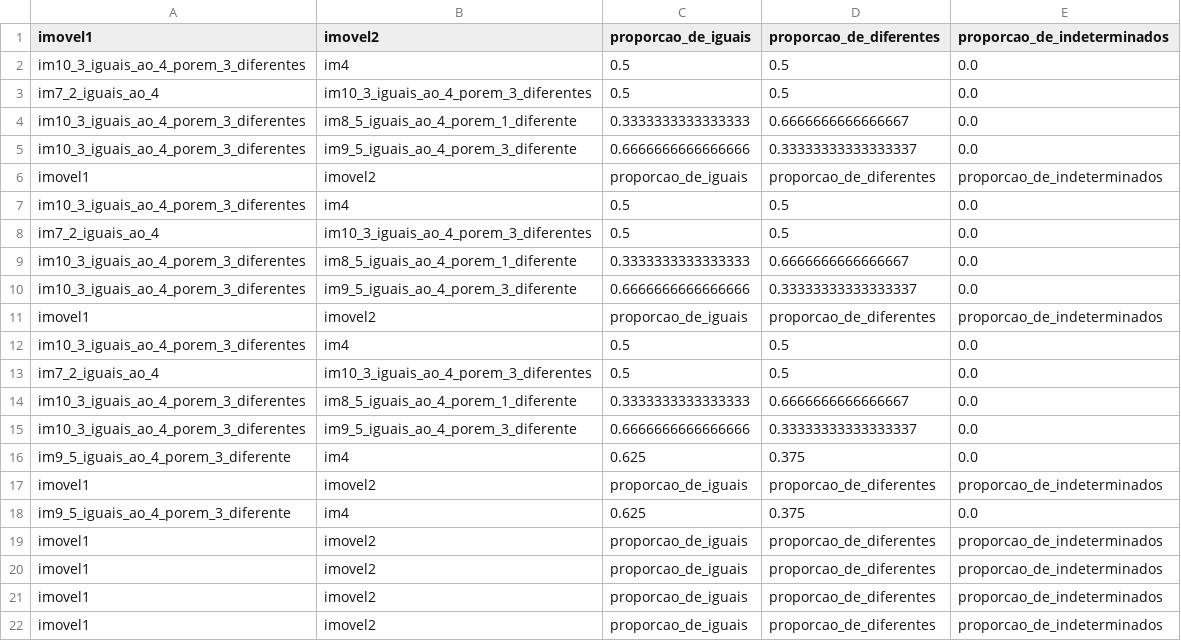
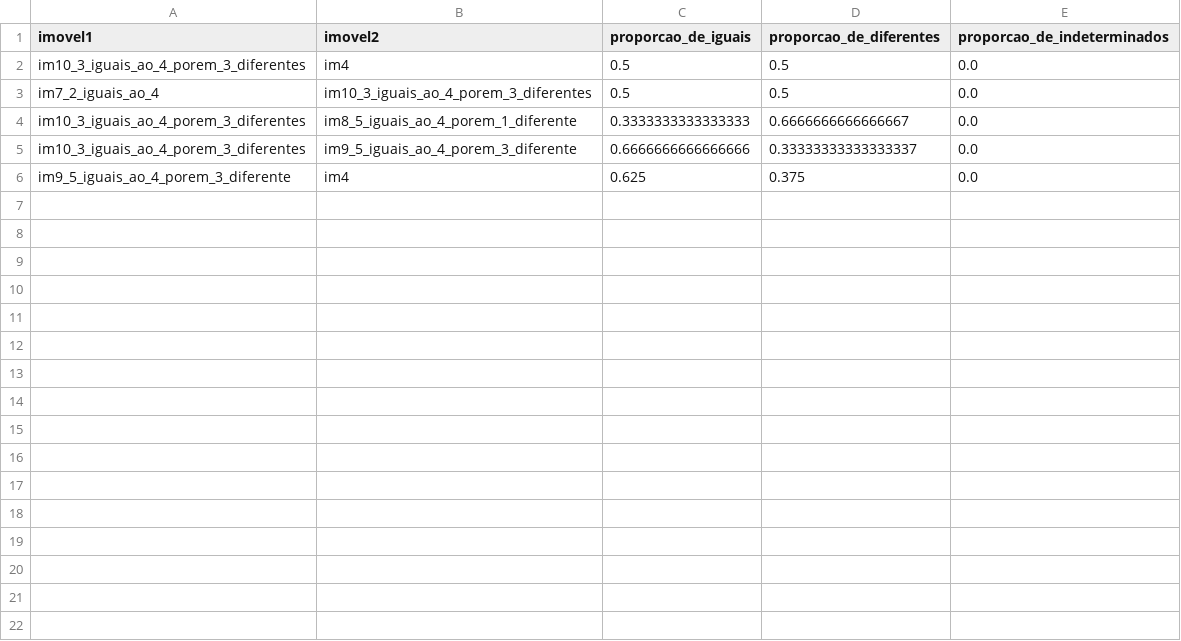
Before and after one commit to GabrielOLMG/Estagio, a CSV file: CSV_OUTPUT/indeterminados.csv, drawn as a sheet; the diff names each change by its address in the sheet, - before the commit and + after, or states it on an @@ line.

```diff
--- a/CSV_OUTPUT/indeterminados.csv
+++ b/CSV_OUTPUT/indeterminados.csv
-row 6: imovel1 | imovel2 | proporcao_de_iguais | proporcao_de_diferentes | proporcao_de_indeterminados
-row 7: im10_3_iguais_ao_4_porem_3_diferentes | im4 | 0.5 | 0.5 | 0.0
-row 8: im7_2_iguais_ao_4 | im10_3_iguais_ao_4_porem_3_diferentes | 0.5 | 0.5 | 0.0
-row 9: im10_3_iguais_ao_4_porem_3_diferentes | im8_5_iguais_ao_4_porem_1_diferente | 0.3333333333333333 | 0.6666666666666667 | 0.0
-row 10: im10_3_iguais_ao_4_porem_3_diferentes | im9_5_iguais_ao_4_porem_3_diferente | 0.6666666666666666 | 0.33333333333333337 | 0.0
-row 11: imovel1 | imovel2 | proporcao_de_iguais | proporcao_de_diferentes | proporcao_de_indeterminados
-row 12: im10_3_iguais_ao_4_porem_3_diferentes | im4 | 0.5 | 0.5 | 0.0
-row 13: im7_2_iguais_ao_4 | im10_3_iguais_ao_4_porem_3_diferentes | 0.5 | 0.5 | 0.0
-row 14: im10_3_iguais_ao_4_porem_3_diferentes | im8_5_iguais_ao_4_porem_1_diferente | 0.3333333333333333 | 0.6666666666666667 | 0.0
-row 15: im10_3_iguais_ao_4_porem_3_diferentes | im9_5_iguais_ao_4_porem_3_diferente | 0.6666666666666666 | 0.33333333333333337 | 0.0
-row 17: imovel1 | imovel2 | proporcao_de_iguais | proporcao_de_diferentes | proporcao_de_indeterminados
-row 18: im9_5_iguais_ao_4_porem_3_diferente | im4 | 0.625 | 0.375 | 0.0
-row 19: imovel1 | imovel2 | proporcao_de_iguais | proporcao_de_diferentes | proporcao_de_indeterminados
-row 20: imovel1 | imovel2 | proporcao_de_iguais | proporcao_de_diferentes | proporcao_de_indeterminados
-row 21: imovel1 | imovel2 | proporcao_de_iguais | proporcao_de_diferentes | proporcao_de_indeterminados
-row 22: imovel1 | imovel2 | proporcao_de_iguais | proporcao_de_diferentes | proporcao_de_indeterminados
```
Also changed, not shown: CSV_OUTPUT/diferentes.csv, CSV_OUTPUT/iguais.csv, 2 other files.
